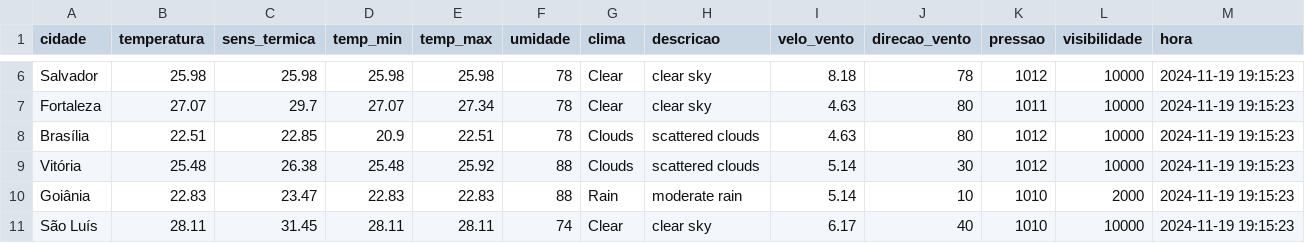
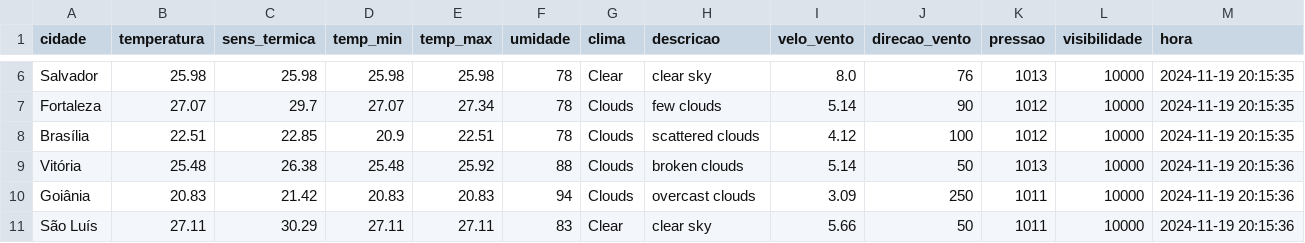
Before and after one commit to ThFenrir/integradorClimaDados, a CSV file: dados_clima_recente.csv, drawn as a sheet; only a part is shown, gaps mark what is left out; the diff covers the shown part only; the diff names each change by its address in the sheet, - before the commit and + after, or states it on an @@ line.

```diff
--- a/dados_clima_recente.csv
+++ b/dados_clima_recente.csv
-I6 (velo_vento): 8.18
+I6 (velo_vento): 8.0
-J6 (direcao_vento): 78
+J6 (direcao_vento): 76
-K6 (pressao): 1012
+K6 (pressao): 1013
-M6:M8 (hora): 2024-11-19 19:15:23
+M6:M8 (hora): 2024-11-19 20:15:35
-G7 (clima): Clear
+G7 (clima): Clouds
-H7 (descricao): clear sky
+H7 (descricao): few clouds
-I7 (velo_vento): 4.63
+I7 (velo_vento): 5.14
-J7 (direcao_vento): 80
+J7 (direcao_vento): 90
-K7 (pressao): 1011
+K7 (pressao): 1012
-I8 (velo_vento): 4.63
+I8 (velo_vento): 4.12
-J8 (direcao_vento): 80
+J8 (direcao_vento): 100
-H9 (descricao): scattered clouds
+H9 (descricao): broken clouds
-J9 (direcao_vento): 30
+J9 (direcao_vento): 50
-K9 (pressao): 1012
+K9 (pressao): 1013
-M9:M11 (hora): 2024-11-19 19:15:23
+M9:M11 (hora): 2024-11-19 20:15:36
-B10 (temperatura): 22.83
+B10 (temperatura): 20.83
-C10 (sens_termica): 23.47
+C10 (sens_termica): 21.42
-D10 (temp_min): 22.83
+D10 (temp_min): 20.83
-E10 (temp_max): 22.83
+E10 (temp_max): 20.83
-F10 (umidade): 88
+F10 (umidade): 94
-G10 (clima): Rain
+G10 (clima): Clouds
-H10 (descricao): moderate rain
+H10 (descricao): overcast clouds
-I10 (velo_vento): 5.14
+I10 (velo_vento): 3.09
-J10 (direcao_vento): 10
+J10 (direcao_vento): 250
-K10:K11 (pressao): 1010
+K10:K11 (pressao): 1011
-L10 (visibilidade): 2000
+L10 (visibilidade): 10000
-B11 (temperatura): 28.11
+B11 (temperatura): 27.11
-C11 (sens_termica): 31.45
+C11 (sens_termica): 30.29
-D11 (temp_min): 28.11
+D11 (temp_min): 27.11
-E11 (temp_max): 28.11
+E11 (temp_max): 27.11
-F11 (umidade): 74
+F11 (umidade): 83
-I11 (velo_vento): 6.17
+I11 (velo_vento): 5.66
-J11 (direcao_vento): 40
+J11 (direcao_vento): 50
```
Also changed, not shown: 146 edited cells elsewhere in this file.
